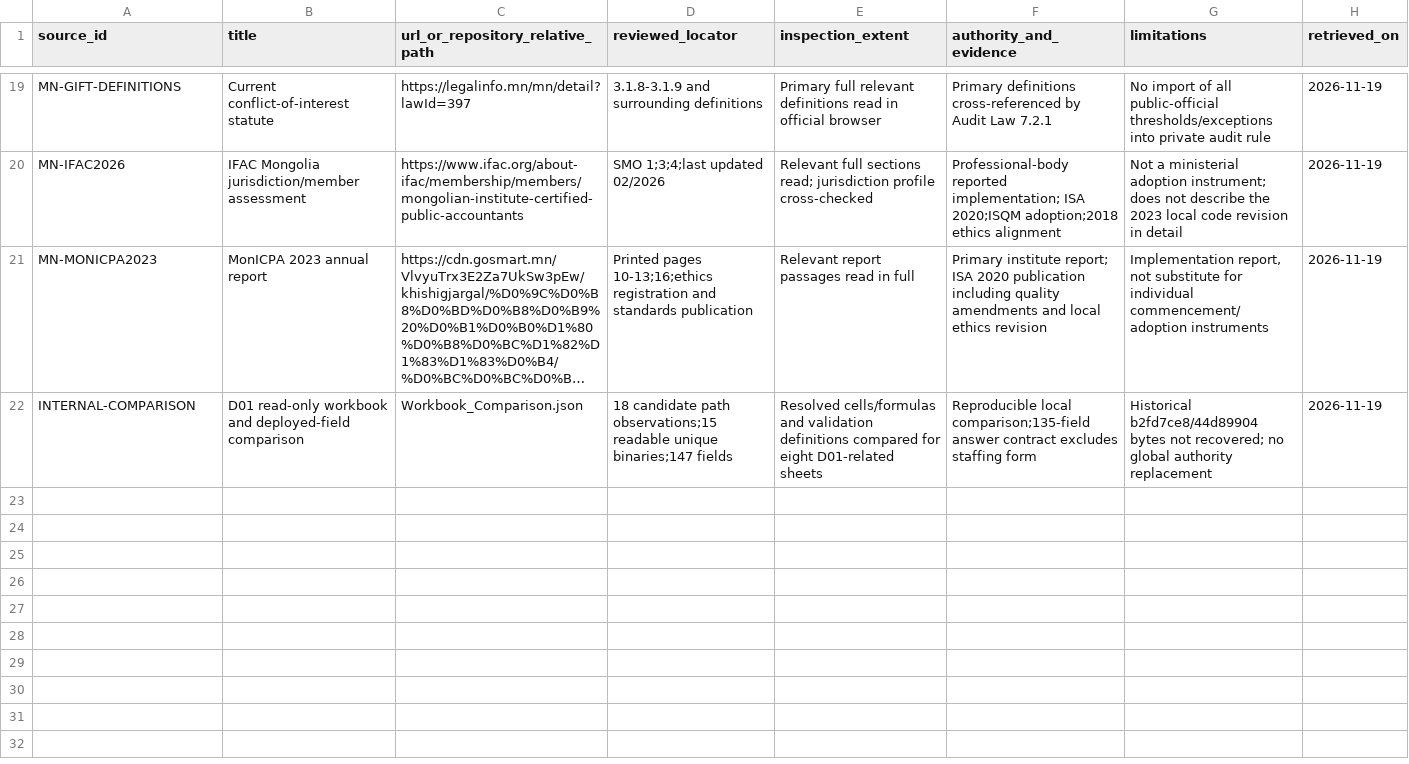
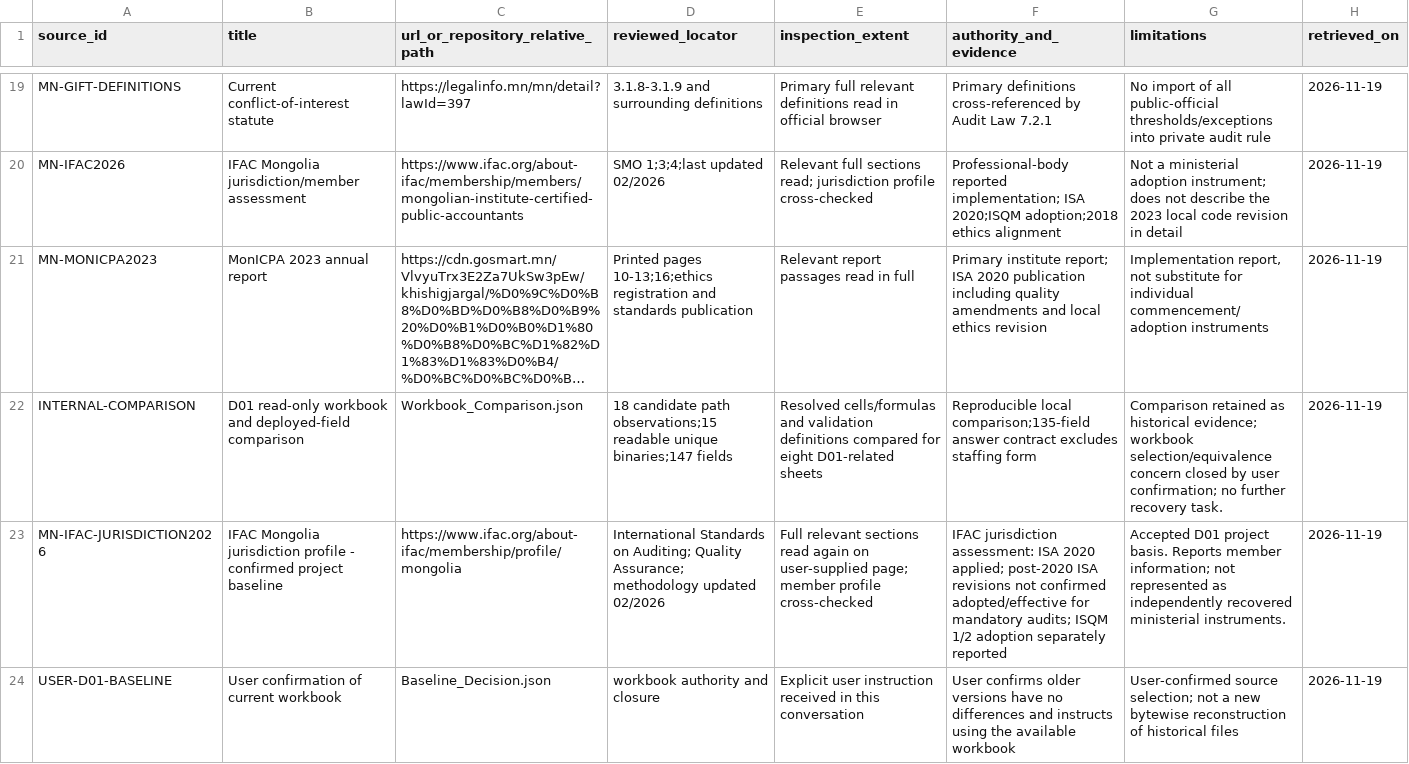
Before and after one commit to gantulga906-cloud/Audit_Mock, a CSV file: docs/delivery/research/audit-first-2026-11-19/results/D01/Sources.csv, drawn as a sheet; only a part is shown, gaps mark what is left out; long unchanged cells end in …; the diff covers the shown part only; the diff names each change by its address in the sheet, - before the commit and + after, or states it on an @@ line.

Commit message:
docs: close D01 workbook and Mongolian standards baseline issues
Use the user-confirmed workbook and verified MonICPA/IFAC 2020 Mongolian compilation, including ISQM 1/2 and revised ISA 220. Separate comparison editions, remove stale blockers and validate baseline consistency without claiming application implementation.

```diff
--- a/docs/delivery/research/audit-first-2026-11-19/results/D01/Sources.csv
+++ b/docs/delivery/research/audit-first-2026-11-19/results/D01/Sources.csv
-G22 (limitations): Historical b2fd7ce8/44d89904 bytes not recovered; no global authority replacement
+G22 (limitations): Comparison retained as historical evidence; workbook selection/equivalence concern closed by user confirmation; no further recovery task.
+row 23: MN-IFAC-JURISDICTION2026 | IFAC Mongolia jurisdiction profile - confirmed project baseline | https://www.ifac.org/about-ifac/membership/profile/mongolia | International Standards on Auditing; Quality Assurance; methodology updated 02/2026 | Full relevant sections read again on user-supplied page; member profile cross-checked | IFAC jurisdiction assessment: ISA 2020 applied; post-2020 ISA revisions not confirmed adopted/effective for mandatory audits; ISQM 1/2 adoption separately reported | Accepted D01 project basis. Reports member information; not represented as independently recovered ministerial instruments. | 2026-11-19
+row 24: USER-D01-BASELINE | User confirmation of current workbook | Baseline_Decision.json | workbook authority and closure | Explicit user instruction received in this conversation | User confirms older versions have no differences and instructs using the available workbook | User-confirmed source selection; not a new bytewise reconstruction of historical files | 2026-11-19
```
Also changed, not shown: 3 added rows and 2 edited cells elsewhere in this file, docs/delivery/research/audit-first-2026-11-19/results/D01/Blocker_Register.csv, docs/delivery/research/audit-first-2026-11-19/results/D01/Decisions_Open.csv, 11 other files.
